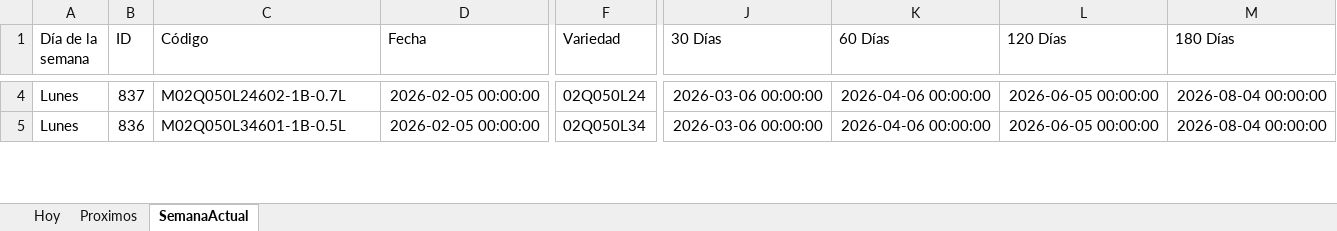
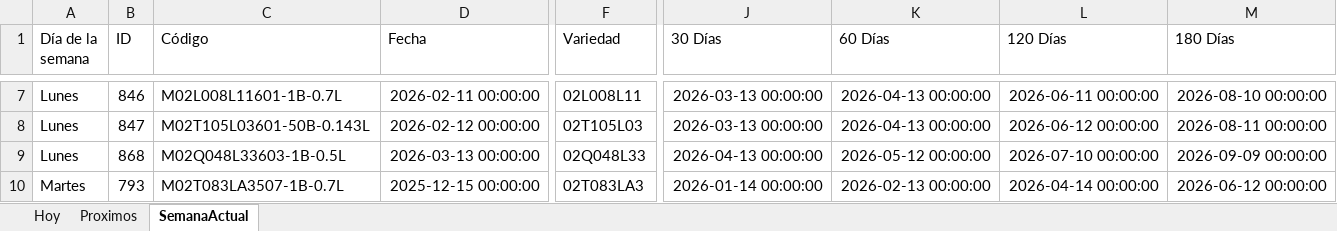
Before and after one commit to bryanvielma/MUESTREO_MACRO, an Excel workbook: output/Muestreos_Activos.xlsx, sheet SemanaActual, drawn as a sheet; only a part is shown, gaps mark what is left out; values as stored, in another font and other column widths than the file's, no borders; addresses are those after the commit; rows hold the shown columns only; the diff covers the shown part only; the diff names each change by its address in the sheet, - before the commit and + after, or states it on an @@ line.

```diff
--- a/output/Muestreos_Activos.xlsx (sheet SemanaActual)
+++ b/output/Muestreos_Activos.xlsx (sheet SemanaActual)
-B7 (ID): 837
+B7 (ID): 846
-C7 (Código): M02Q050L24602-1B-0.7L
+C7 (Código): M02L008L11601-1B-0.7L
-D7 (Fecha): 2026-02-05 00:00:00
+D7 (Fecha): 2026-02-11 00:00:00
-F7 (Variedad): 02Q050L24
+F7 (Variedad): 02L008L11
-J7 (30 Días): 2026-03-06 00:00:00
+J7 (30 Días): 2026-03-13 00:00:00
-K7 (60 Días): 2026-04-06 00:00:00
+K7 (60 Días): 2026-04-13 00:00:00
-L7 (120 Días): 2026-06-05 00:00:00
+L7 (120 Días): 2026-06-11 00:00:00
-M7 (180 Días): 2026-08-04 00:00:00
+M7 (180 Días): 2026-08-10 00:00:00
+row 8: Lunes | 847 | M02T105L03601-50B-0.143L | 2026-02-12 00:00:00 | 02T105L03 | 2026-03-13 00:00:00 | 2026-04-13 00:00:00 | 2026-06-12 00:00:00 | 2026-08-11 00:00:00
-B9 (ID): 836
+B9 (ID): 868
-C9 (Código): M02Q050L34601-1B-0.5L
+C9 (Código): M02Q048L33603-1B-0.5L
-D9 (Fecha): 2026-02-05 00:00:00
+D9 (Fecha): 2026-03-13 00:00:00
-F9 (Variedad): 02Q050L34
+F9 (Variedad): 02Q048L33
-J9 (30 Días): 2026-03-06 00:00:00
+J9 (30 Días): 2026-04-13 00:00:00
-K9 (60 Días): 2026-04-06 00:00:00
+K9 (60 Días): 2026-05-12 00:00:00
-L9 (120 Días): 2026-06-05 00:00:00
+L9 (120 Días): 2026-07-10 00:00:00
-M9 (180 Días): 2026-08-04 00:00:00
+M9 (180 Días): 2026-09-09 00:00:00
+row 10: Martes | 793 | M02T083LA3507-1B-0.7L | 2025-12-15 00:00:00 | 02T083LA3 | 2026-01-14 00:00:00 | 2026-02-13 00:00:00 | 2026-04-14 00:00:00 | 2026-06-12 00:00:00
```
Also changed, not shown: 15 added rows and 167 edited cells elsewhere in this sheet, sheet Proximos, sheet Hoy, data/BioTecnos.xlsx, 9 other files.
